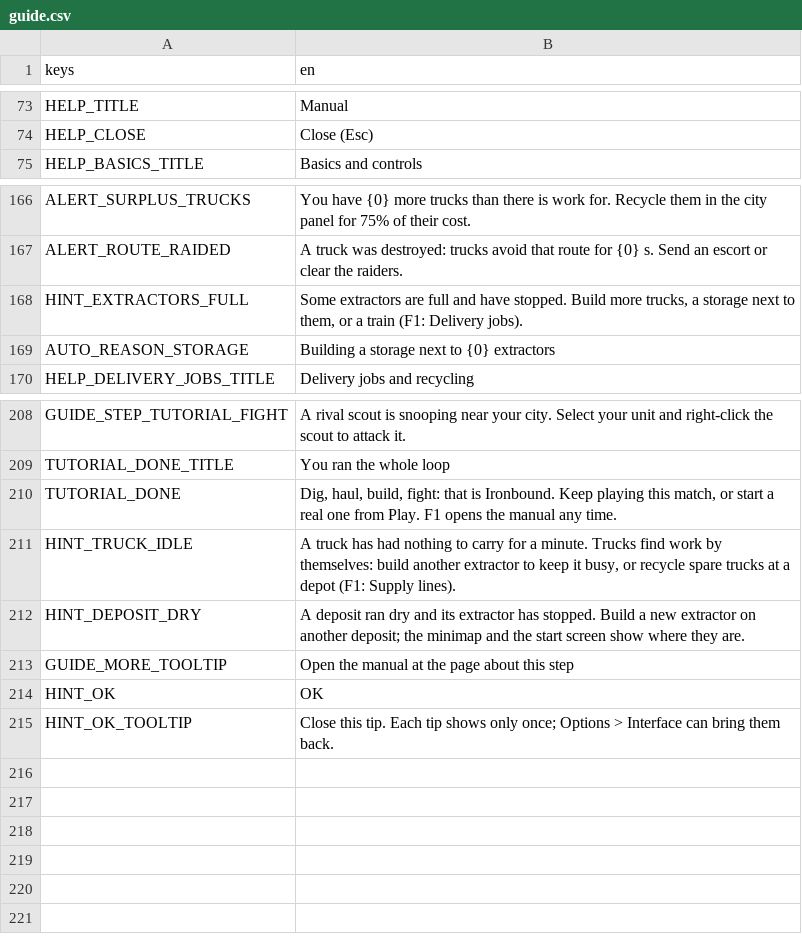
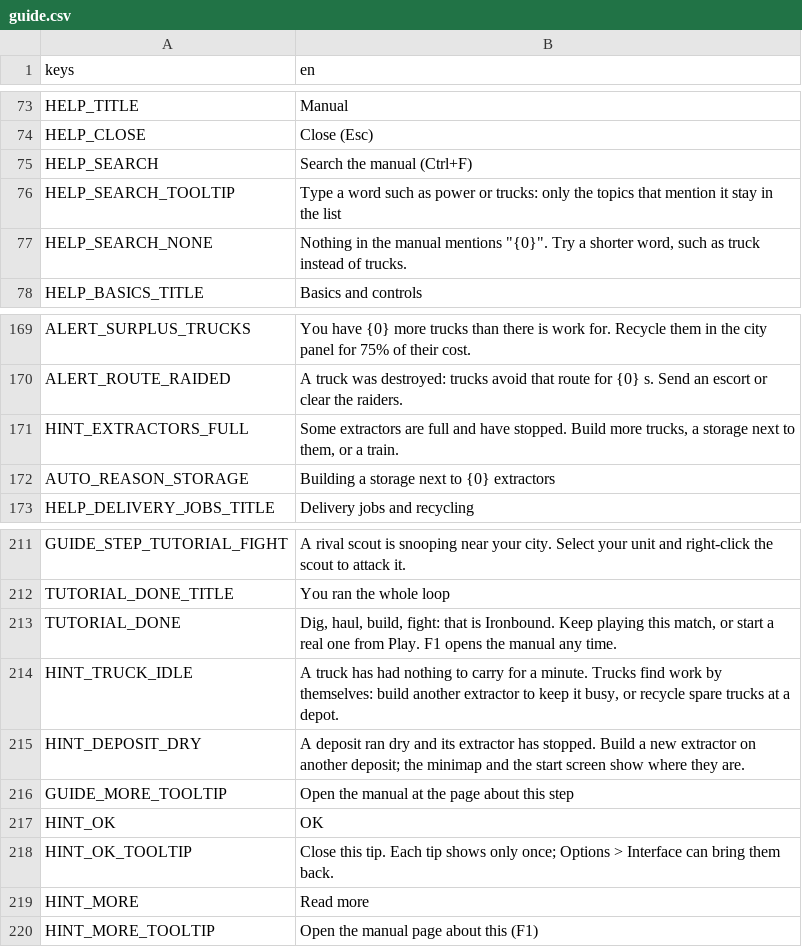
Before and after one commit to destinjones/godot-open-rts, a CSV file: assets/translations/guide.csv, drawn as a sheet; only a part is shown, gaps mark what is left out.

```diff
--- a/assets/translations/guide.csv
+++ b/assets/translations/guide.csv
@@ -74,2 +74,5 @@ HELP_TITLE,Manual
 HELP_CLOSE,Close (Esc)
+HELP_SEARCH,Search the manual (Ctrl+F)
+HELP_SEARCH_TOOLTIP,Type a word such as power or trucks: only the topics that mention it stay in the list
+HELP_SEARCH_NONE,"Nothing in the manual mentions ""{0}"". Try a shorter word, such as truck instead of trucks."
 HELP_BASICS_TITLE,Basics and controls
@@ -173,3 +176,3 @@ ALERT_SURPLUS_TRUCKS,You have {0} more trucks than there is work for. Recycle th
 ALERT_ROUTE_RAIDED,A truck was destroyed: trucks avoid that route for {0} s. Send an escort or clear the raiders.
-HINT_EXTRACTORS_FULL,"Some extractors are full and have stopped. Build more trucks, a storage next to them, or a train (F1: Delivery jobs)."
+HINT_EXTRACTORS_FULL,"Some extractors are full and have stopped. Build more trucks, a storage next to them, or a train."
 AUTO_REASON_STORAGE,Building a storage next to {0} extractors
@@ -228,3 +231,3 @@ TUTORIAL_DONE_TITLE,You ran the whole loop
 TUTORIAL_DONE,"Dig, haul, build, fight: that is Ironbound. Keep playing this match, or start a real one from Play. F1 opens the manual any time."
-HINT_TRUCK_IDLE,"A truck has had nothing to carry for a minute. Trucks find work by themselves: build another extractor to keep it busy, or recycle spare trucks at a depot (F1: Supply lines)."
+HINT_TRUCK_IDLE,"A truck has had nothing to carry for a minute. Trucks find work by themselves: build another extractor to keep it busy, or recycle spare trucks at a depot."
 HINT_DEPOSIT_DRY,A deposit ran dry and its extractor has stopped. Build a new extractor on another deposit; the minimap and the start screen show where they are.
@@ -233 +236,3 @@ HINT_OK,OK
 HINT_OK_TOOLTIP,Close this tip. Each tip shows only once; Options > Interface can bring them back.
+HINT_MORE,Read more
+HINT_MORE_TOOLTIP,Open the manual page about this (F1)
```
Also changed, not shown: 10 other files.
